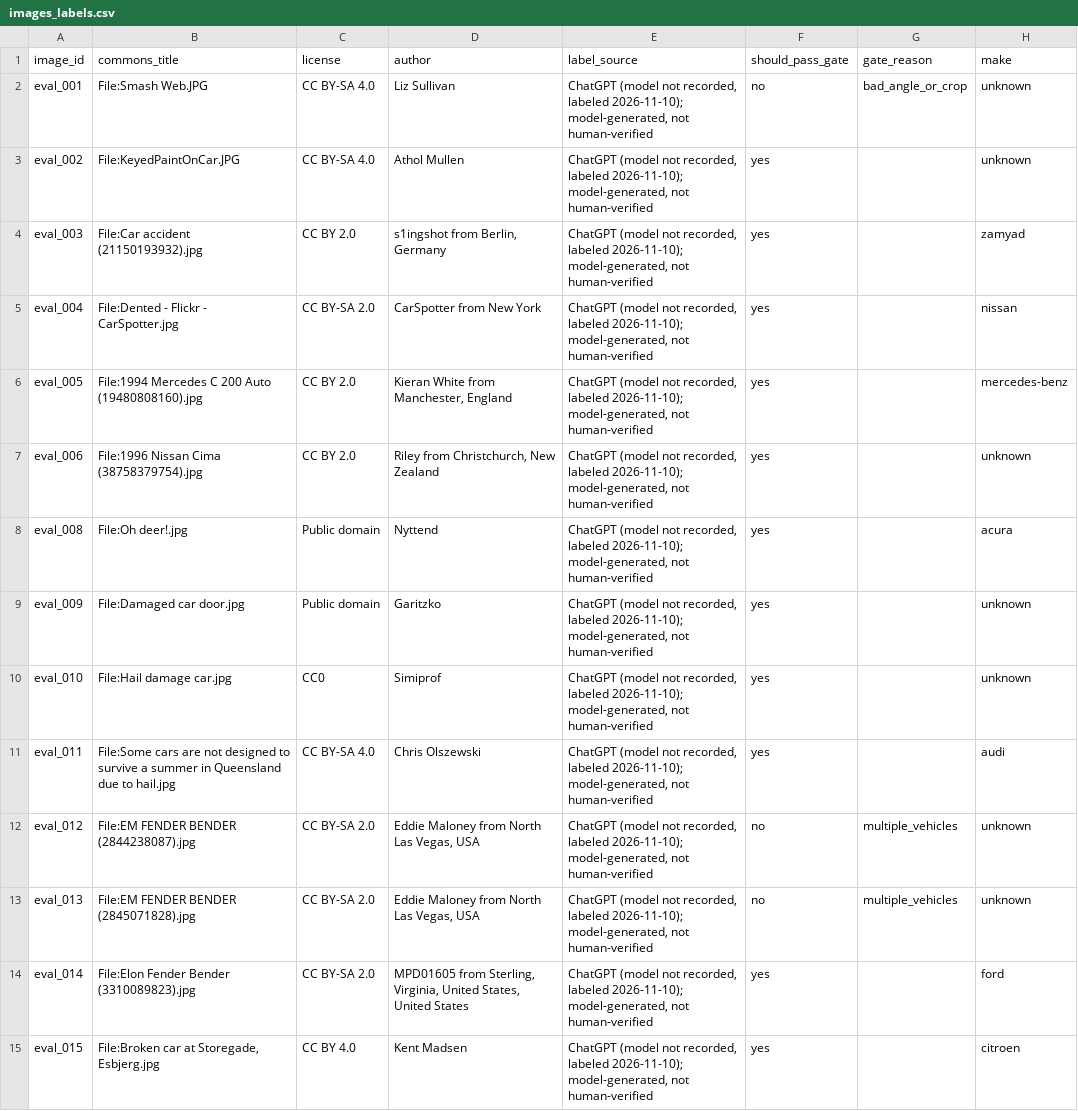
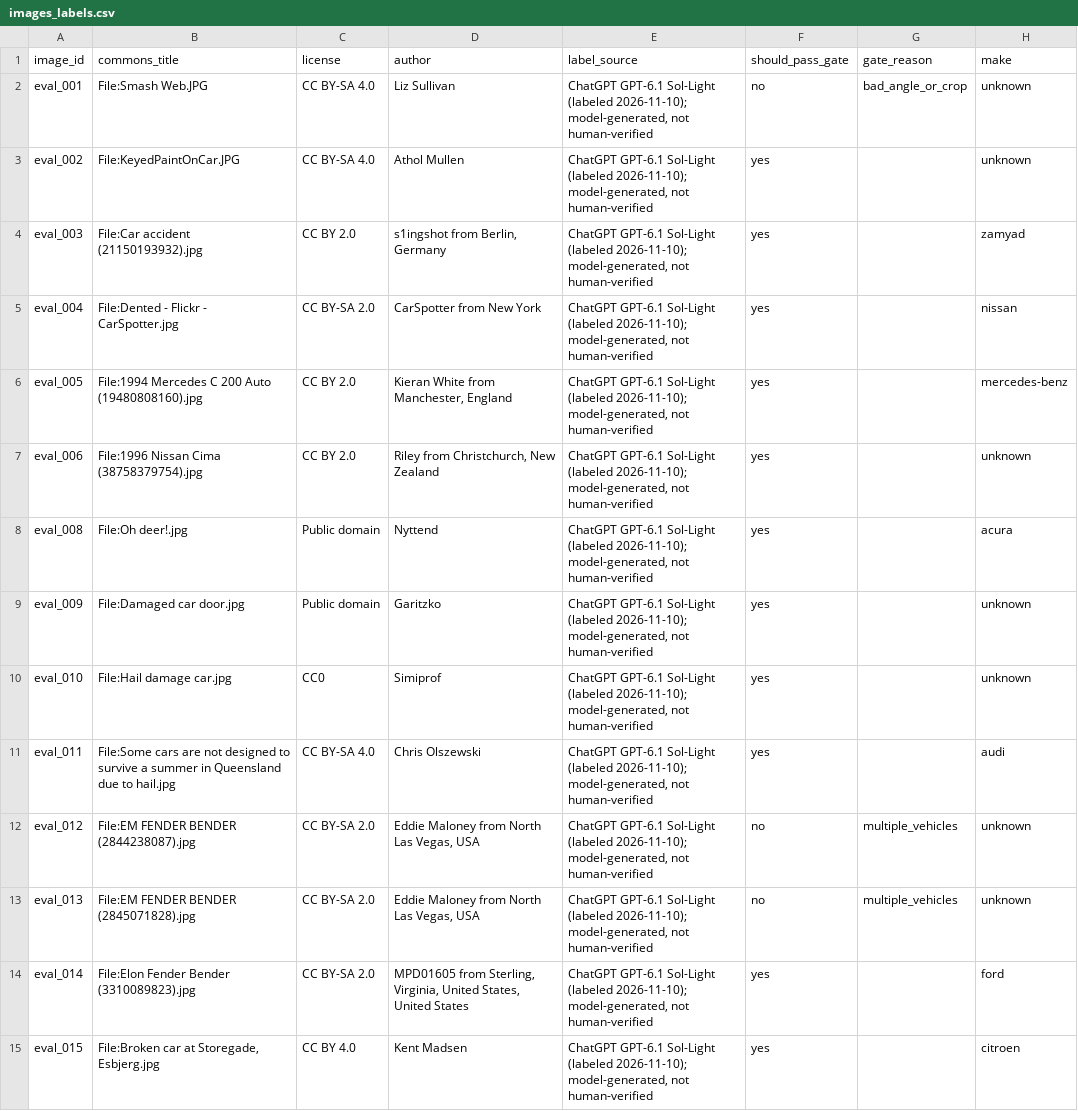
Before and after one commit to hraval0024/auto-claims-triage, a CSV file: eval/labels/images_labels.csv, drawn as a sheet; only a part is shown; the diff covers the shown part only; the diff names each change by its address in the sheet, - before the commit and + after, or states it on an @@ line.

```diff
--- a/eval/labels/images_labels.csv
+++ b/eval/labels/images_labels.csv
-E2:E15 (label_source): ChatGPT (model not recorded, labeled 2026-11-10); model-generated,…
+E2:E15 (label_source): ChatGPT GPT-6.1 Sol-Light (labeled 2026-11-10); model-generated,…
```
Also changed, not shown: 20 edited cells elsewhere in this file, 1 other file.
